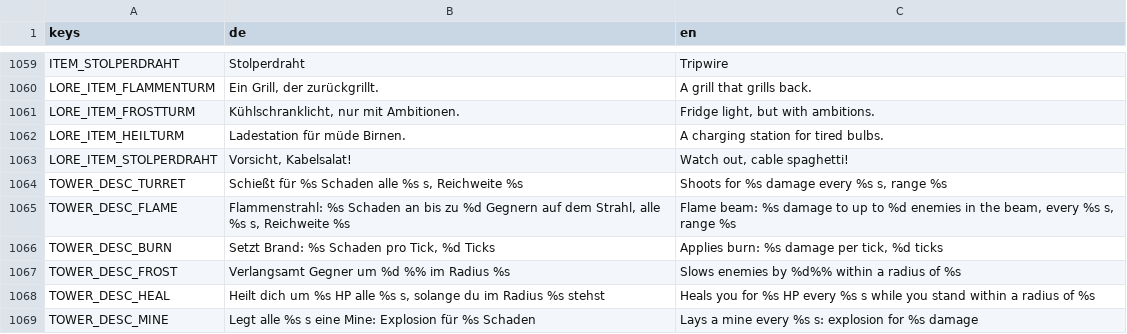
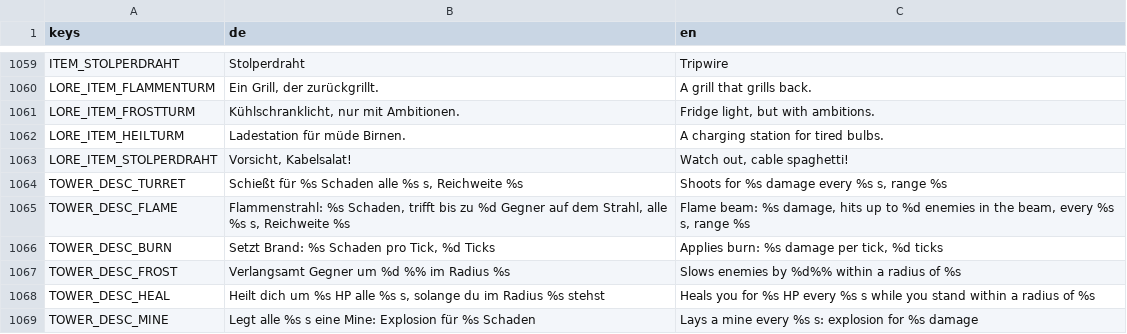
Before and after one commit to zBadly/Bulbro, a CSV file: localization/strings.csv, drawn as a sheet; only a part is shown, gaps mark what is left out.

```diff
--- a/localization/strings.csv
+++ b/localization/strings.csv
@@ -1090,3 +1090,3 @@ LORE_ITEM_STOLPERDRAHT,"Vorsicht, Kabelsalat!","Watch out, cable spaghetti!"
 TOWER_DESC_TURRET,"Schießt für %s Schaden alle %s s, Reichweite %s","Shoots for %s damage every %s s, range %s"
-TOWER_DESC_FLAME,"Flammenstrahl: %s Schaden an bis zu %d Gegnern auf dem Strahl, alle %s s, Reichweite %s","Flame beam: %s damage to up to %d enemies in the beam, every %s s, range %s"
+TOWER_DESC_FLAME,"Flammenstrahl: %s Schaden, trifft bis zu %d Gegner auf dem Strahl, alle %s s, Reichweite %s","Flame beam: %s damage, hits up to %d enemies in the beam, every %s s, range %s"
 TOWER_DESC_BURN,"Setzt Brand: %s Schaden pro Tick, %d Ticks","Applies burn: %s damage per tick, %d ticks"
```
Also changed, not shown: 2 other files.
